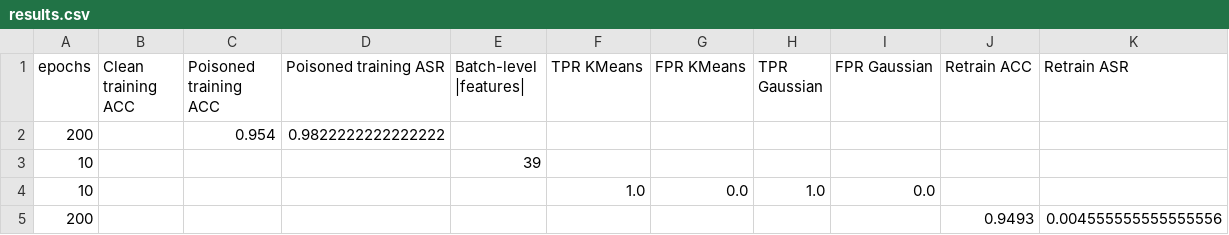
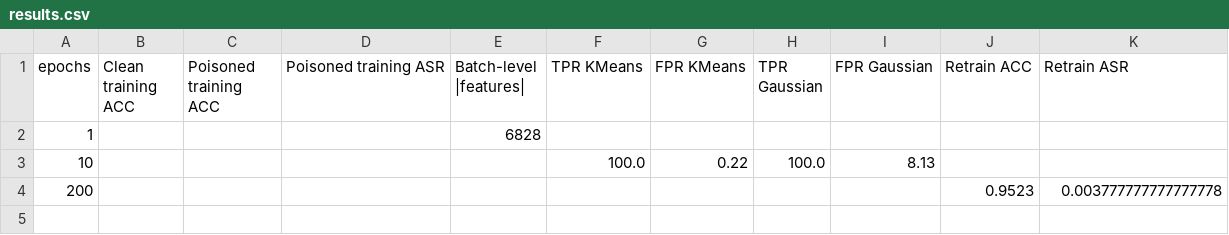
Before and after one commit to Philenku/PoisonSpot, a CSV file: src/results/lc_CIFAR10_16_10_10/results.csv (was src/results/lc_CIFAR10_16_10_50/results.csv), drawn as a sheet.

```diff
--- a/src/results/lc_CIFAR10_16_10_50/results.csv
+++ b/src/results/lc_CIFAR10_16_10_10/results.csv
@@ -1,5 +1,4 @@
 epochs,Clean training ACC,Poisoned training ACC,Poisoned training ASR,Batch-level |features|,TPR KMeans,FPR KMeans,TPR Gaussian,FPR Gaussian,Retrain ACC,Retrain ASR
-200,,0.954,0.9822222222222222,,,,,,,
-10,,,,39,,,,,,
-10,,,,,1.0,0.0,1.0,0.0,,
-200,,,,,,,,,0.9493,0.004555555555555556
+1,,,,6828,,,,,,
+10,,,,,100.0,0.22,100.0,8.13,,
+200,,,,,,,,,0.9523,0.003777777777777778
```
Also changed, not shown: 43 other files.
